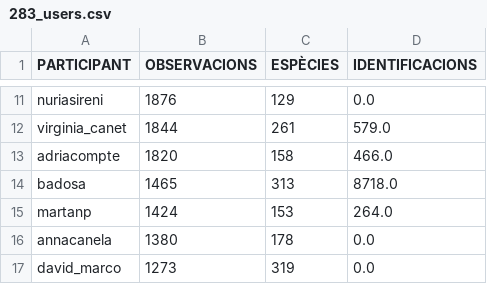
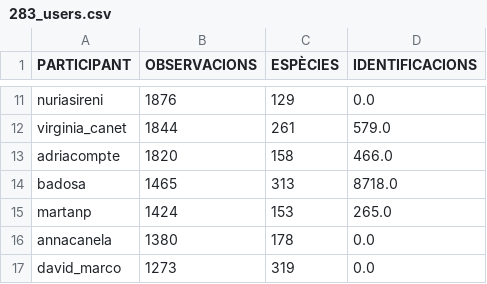
Before and after one commit to pynomaly/datawrapper_update, a CSV file: data/283_users.csv, drawn as a sheet; only a part is shown, gaps mark what is left out.

```diff
--- a/data/283_users.csv
+++ b/data/283_users.csv
@@ -14,3 +14,3 @@ adriacompte,1820,158,466.0
 badosa,1465,313,8718.0
-martanp,1424,153,264.0
+martanp,1424,153,265.0
 annacanela,1380,178,0.0
```
Also changed, not shown: data/282_users.csv, data/283_main_metrics_per_day.csv, 4 other files.
